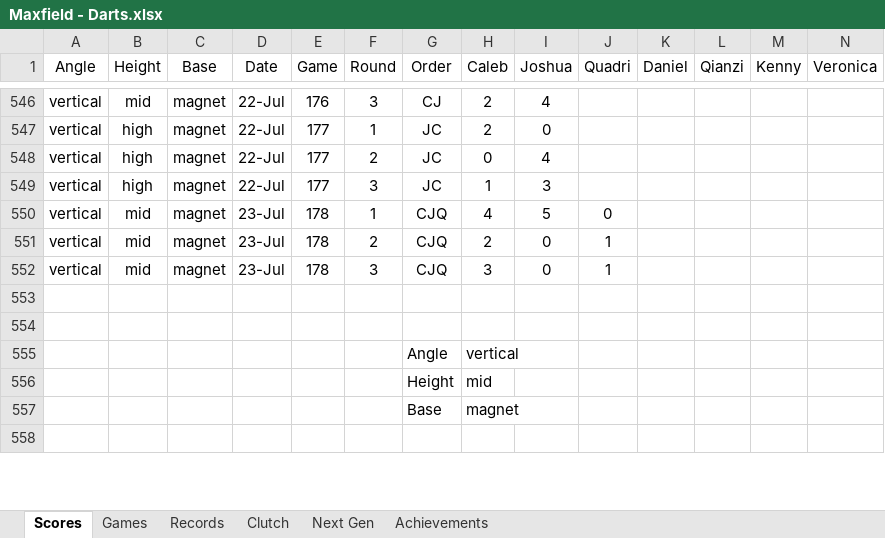
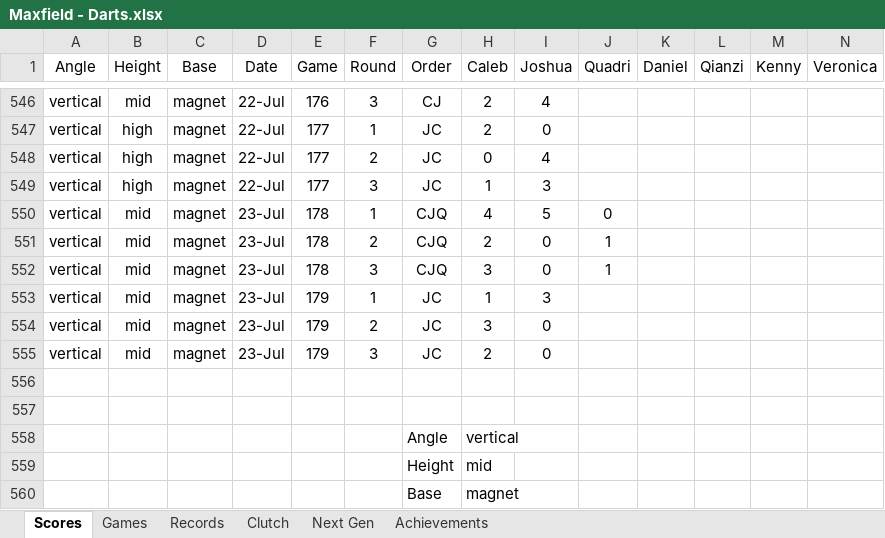
Before and after one commit to CalebSkinner1/DartsAnalysis, an Excel workbook: Maxfield - Darts.xlsx, sheet Scores, drawn as a sheet; only a part is shown, gaps mark what is left out; the shorter side is filled out with more unchanged rows; values as stored, in another font and other column widths than the file's, no borders; table styles not drawn; rows hold the shown columns only; the diff names each change by its address in the sheet, - before the commit and + after, or states it on an @@ line.

```diff
--- a/Maxfield - Darts.xlsx (sheet Scores)
+++ b/Maxfield - Darts.xlsx (sheet Scores)
+row 553: vertical | mid | magnet | 23-Jul | 179 | 1 | JC | 1 | 3
+row 554: vertical | mid | magnet | 23-Jul | 179 | 2 | JC | 3 | 0
+row 555: vertical | mid | magnet | 23-Jul | 179 | 3 | JC | 2 | 0
```
Also changed, not shown: sheet Records, sheet Games, sheet Next Gen, sheet Clutch.
